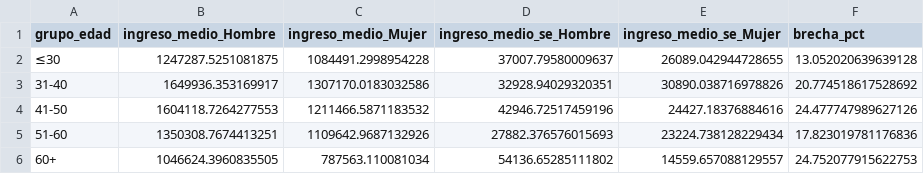
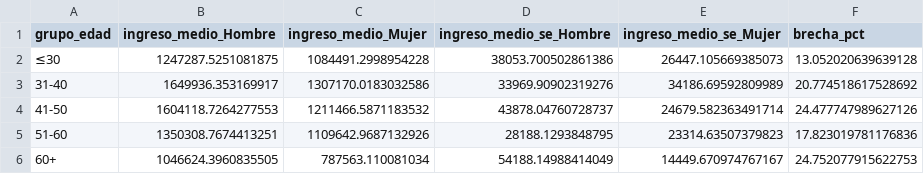
Before and after one commit to Romazss/Proyecto-Final-Muestreo, a CSV file: 03_Scripts/R/Muestreo_Casen/resultados/brecha_por_edad.csv, drawn as a sheet.

```diff
--- a/03_Scripts/R/Muestreo_Casen/resultados/brecha_por_edad.csv
+++ b/03_Scripts/R/Muestreo_Casen/resultados/brecha_por_edad.csv
@@ -1,6 +1,6 @@
 grupo_edad,ingreso_medio_Hombre,ingreso_medio_Mujer,ingreso_medio_se_Hombre,ingreso_medio_se_Mujer,brecha_pct
-≤30,1247287.5251081875,1084491.2998954228,37007.79580009637,26089.042944728655,13.052020639639128
-31-40,1649936.353169917,1307170.0183032586,32928.94029320351,30890.038716978826,20.774518617528692
-41-50,1604118.7264277553,1211466.5871183532,42946.72517459196,24427.18376884616,24.477747989627126
-51-60,1350308.7674413251,1109642.9687132926,27882.376576015693,23224.738128229434,17.823019781176836
-60+,1046624.3960835505,787563.110081034,54136.65285111802,14559.657088129557,24.752077915622753
+≤30,1247287.5251081875,1084491.2998954228,38053.700502861386,26447.105669385073,13.052020639639128
+31-40,1649936.353169917,1307170.0183032586,33969.90902319276,34186.69592809989,20.774518617528692
+41-50,1604118.7264277553,1211466.5871183532,43878.04760728737,24679.582363491714,24.477747989627126
+51-60,1350308.7674413251,1109642.9687132926,28188.1293848795,23314.63507379823,17.823019781176836
+60+,1046624.3960835505,787563.110081034,54188.14988414049,14449.670974767167,24.752077915622753
```
Also changed, not shown: 03_Scripts/R/Muestreo_Casen/resultados/brecha_por_educacion.csv, 03_Scripts/R/Muestreo_Casen/resultados/ingreso_por_sexo.csv, 32 other files.
